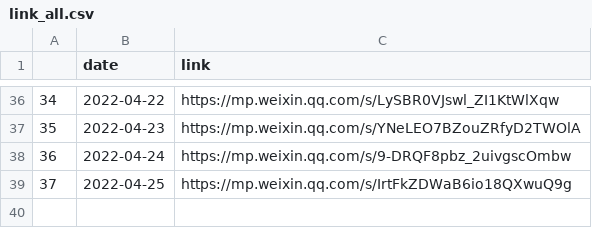
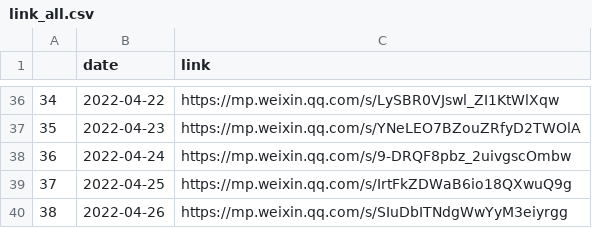
Before and after one commit to Jayzhaowj/codebook, a CSV file: covid/link_all.csv, drawn as a sheet; only a part is shown, gaps mark what is left out.

```diff
--- a/covid/link_all.csv
+++ b/covid/link_all.csv
@@ -39 +39,2 @@
 37,2022-04-25,https://mp.weixin.qq.com/s/IrtFkZDWaB6io18QXwuQ9g
+38,2022-04-26,https://mp.weixin.qq.com/s/SIuDbITNdgWwYyM3eiyrgg
```
Also changed, not shown: 6 other files.
